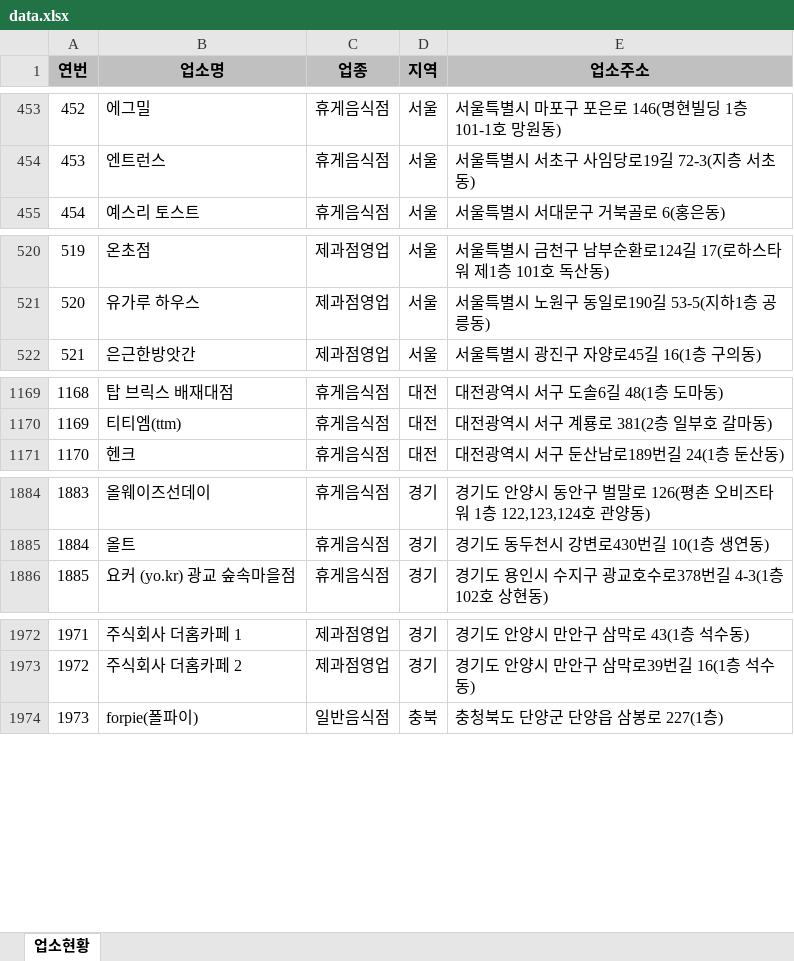
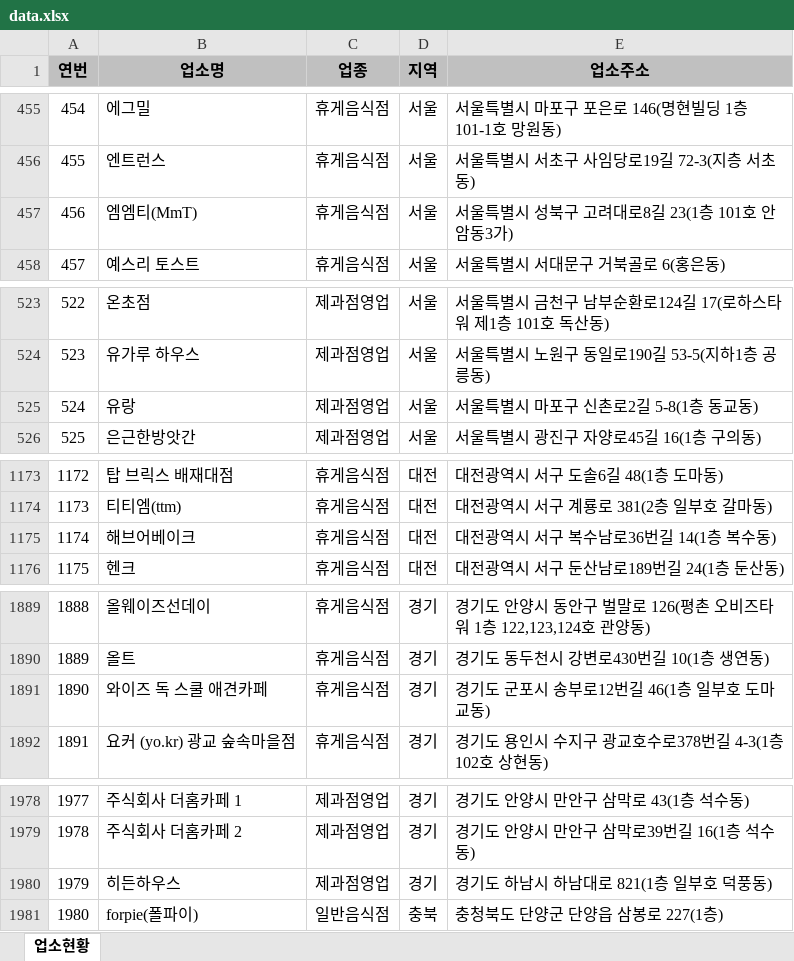
Before and after one commit to mumuabba/mumu_search, an Excel workbook: data.xlsx, sheet 업소현황, drawn as a sheet; only a part is shown, gaps mark what is left out; values as stored, in another font and other column widths than the file's, no borders; the diff covers the shown part only; the diff names each change by its address in the sheet, - before the commit and + after, or states it on an @@ line.

```diff
--- a/data.xlsx (sheet 업소현황)
+++ b/data.xlsx (sheet 업소현황)
@@ column A (연번) renumbered between rows 172 and 2819 @@
+row 457: 456 | 엠엠티(MmT) | 휴게음식점 | 서울 | 서울특별시 성북구 고려대로8길 23(1층 101호 안암동3가)
+row 525: 524 | 유랑 | 제과점영업 | 서울 | 서울특별시 마포구 신촌로2길 5-8(1층 동교동)
+row 1175: 1174 | 해브어베이크 | 휴게음식점 | 대전 | 대전광역시 서구 복수남로36번길 14(1층 복수동)
+row 1891: 1890 | 와이즈 독 스쿨 애견카페 | 휴게음식점 | 경기 | 경기도 군포시 송부로12번길 46(1층 일부호 도마교동)
+row 1980: 1979 | 히든하우스 | 제과점영업 | 경기 | 경기도 하남시 하남대로 821(1층 일부호 덕풍동)
```
Also changed, not shown: 4 added rows, 3 removed rows, 5 moved rows and 1 edited cell elsewhere in this sheet, 2 other files.
